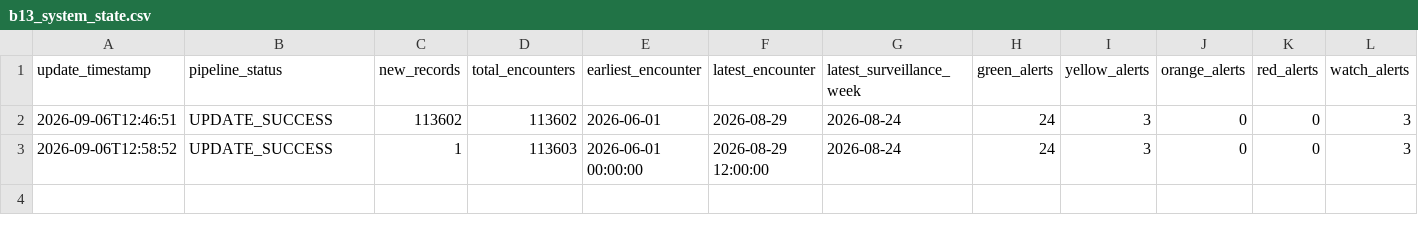
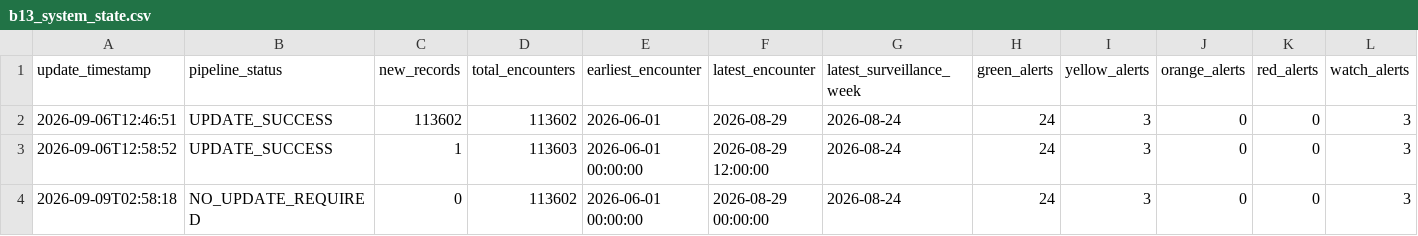
Before and after one commit to Siya-15/healthcare-federated-learning, a CSV file: ML/outbreak_detection_parent/outbreak_detection_child/b13_system_state.csv, drawn as a sheet; only a part is shown; rows hold the shown columns only; the diff names each change by its address in the sheet, - before the commit and + after, or states it on an @@ line.

```diff
--- a/ML/outbreak_detection_parent/outbreak_detection_child/b13_system_state.csv
+++ b/ML/outbreak_detection_parent/outbreak_detection_child/b13_system_state.csv
+row 4: 2026-09-09T02:58:18 | NO_UPDATE_REQUIRED | 0 | 113602 | 2026-06-01 00:00:00 | 2026-08-29 00:00:00 | 2026-08-24 | 24 | 3 | 0 | 0 | 3
```
Also changed, not shown: ML/outbreak_detection_parent/outbreak_detection_child/b13_update_log.csv, 20 other files.
